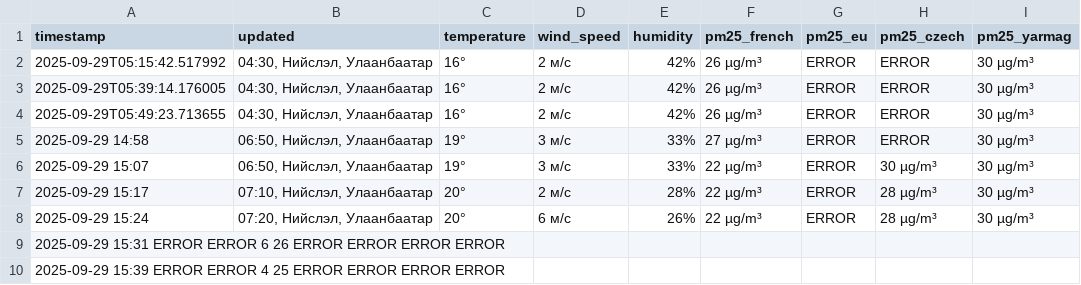
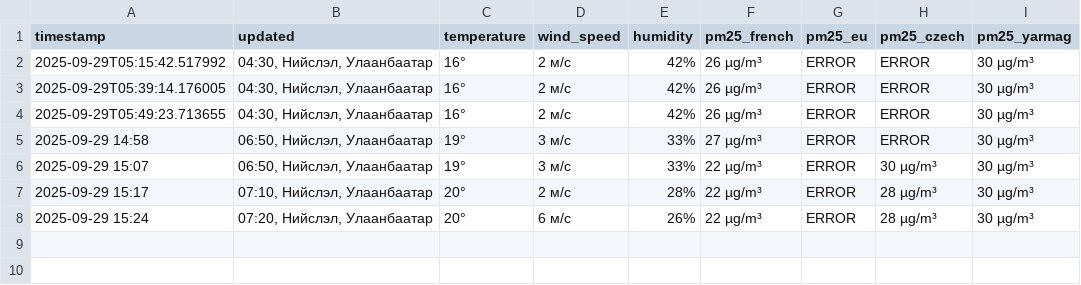
Before and after one commit to chuk-a/UBWeatherScraper, a CSV file: weather_log.csv, drawn as a sheet.

Commit message:
Update weather_log.csv

```diff
--- a/weather_log.csv
+++ b/weather_log.csv
@@ -8,3 +8 @@
 2025-09-29 15:24,"07:20, Нийслэл, Улаанбаатар",20°,6 м/с,26%,22 µg/m³,ERROR,28 µg/m³,30 µg/m³
-2025-09-29 15:31	ERROR	ERROR	6	26	ERROR	ERROR	ERROR	ERROR
-2025-09-29 15:39	ERROR	ERROR	4	25	ERROR	ERROR	ERROR	ERROR
```
